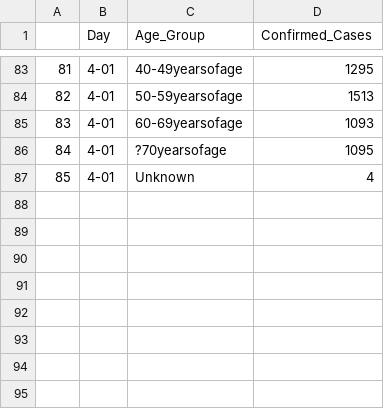
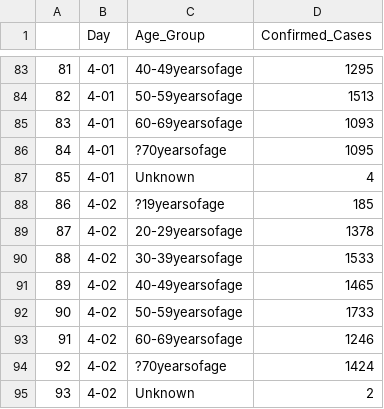
Before and after one commit to bayindri/covid19, a CSV file: analysis/output/covid_19_age_mass_gov.csv, drawn as a sheet; only a part is shown, gaps mark what is left out; the diff names each change by its address in the sheet, - before the commit and + after, or states it on an @@ line.

```diff
--- a/analysis/output/covid_19_age_mass_gov.csv
+++ b/analysis/output/covid_19_age_mass_gov.csv
+row 88: 86 | 4-02 | ?19yearsofage | 185
+row 89: 87 | 4-02 | 20-29yearsofage | 1378
+row 90: 88 | 4-02 | 30-39yearsofage | 1533
+row 91: 89 | 4-02 | 40-49yearsofage | 1465
+row 92: 90 | 4-02 | 50-59yearsofage | 1733
+row 93: 91 | 4-02 | 60-69yearsofage | 1246
+row 94: 92 | 4-02 | ?70yearsofage | 1424
+row 95: 93 | 4-02 | Unknown | 2
```
Also changed, not shown: analysis/output/county_lvl_covid_19_mass_gov_time_series.csv, analysis/output/covid_19_deaths_mass_gov.csv, 5 other files.
